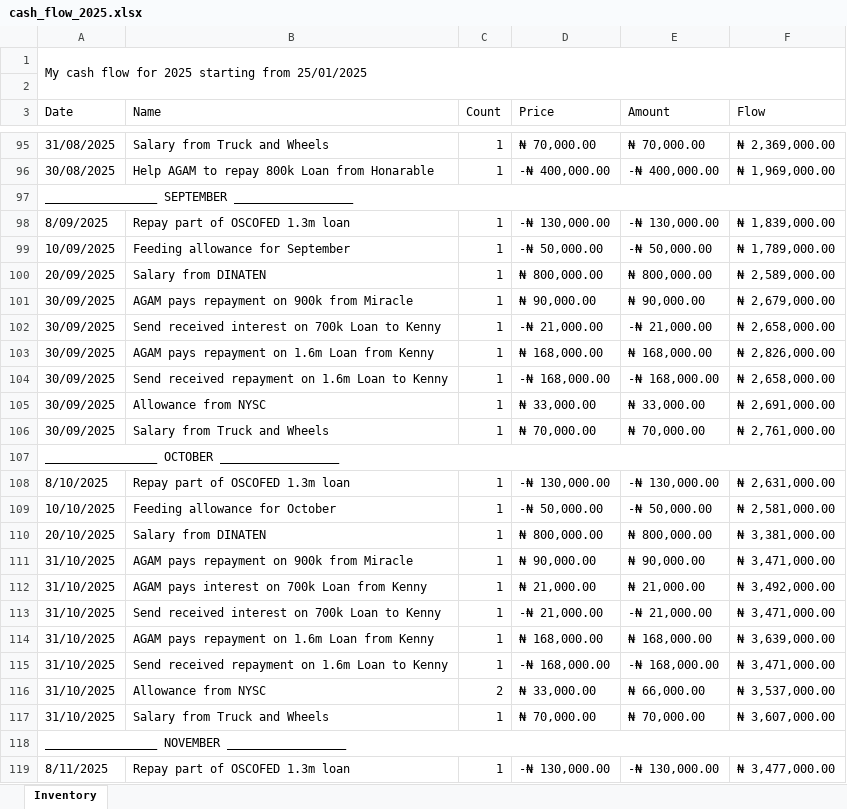
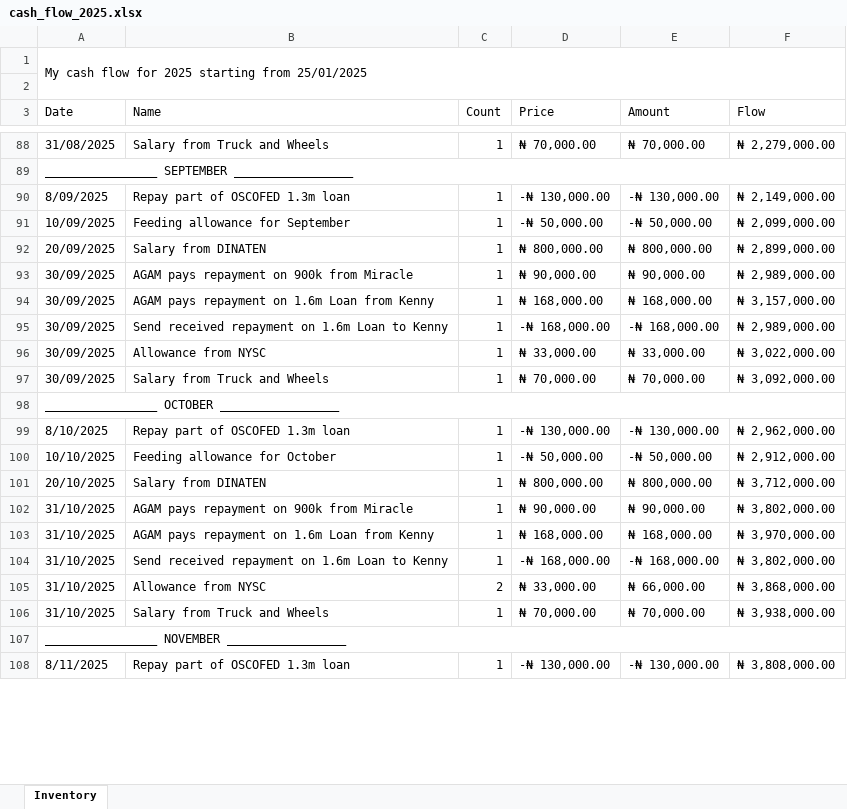
Before and after one commit to prmpsmart/inventory_calculator, an Excel workbook: cash_flow_2025.xlsx, sheet Inventory, drawn as a sheet; only a part is shown, gaps mark what is left out; values as stored, in another font and other column widths than the file's, no cell formats; removed rows and columns are numbered as before the commit, all else as after; the diff covers the shown part only; the diff names each change by its address in the sheet, - before the commit and + after, or states it on an @@ line.

```diff
--- a/cash_flow_2025.xlsx (sheet Inventory)
+++ b/cash_flow_2025.xlsx (sheet Inventory)
-F88 (Flow): ₦ 2,369,000.00
+F88 (Flow): ₦ 2,279,000.00
-row 96: 30/08/2025 | Help AGAM to repay 800k Loan from Honarable | 1 | -₦ 400,000.00 | -₦ 400,000.00 | ₦ 1,969,000.00
-F90 (Flow): ₦ 1,839,000.00
+F90 (Flow): ₦ 2,149,000.00
-F91 (Flow): ₦ 1,789,000.00
+F91 (Flow): ₦ 2,099,000.00
-F92 (Flow): ₦ 2,589,000.00
+F92 (Flow): ₦ 2,899,000.00
-F93 (Flow): ₦ 2,679,000.00
+F93 (Flow): ₦ 2,989,000.00
-row 102: 30/09/2025 | Send received interest on 700k Loan to Kenny | 1 | -₦ 21,000.00 | -₦ 21,000.00 | ₦ 2,658,000.00
-F94 (Flow): ₦ 2,826,000.00
+F94 (Flow): ₦ 3,157,000.00
-F95 (Flow): ₦ 2,658,000.00
+F95 (Flow): ₦ 2,989,000.00
-F96 (Flow): ₦ 2,691,000.00
+F96 (Flow): ₦ 3,022,000.00
-F97 (Flow): ₦ 2,761,000.00
+F97 (Flow): ₦ 3,092,000.00
-F99 (Flow): ₦ 2,631,000.00
+F99 (Flow): ₦ 2,962,000.00
-F100 (Flow): ₦ 2,581,000.00
+F100 (Flow): ₦ 2,912,000.00
-F101 (Flow): ₦ 3,381,000.00
+F101 (Flow): ₦ 3,712,000.00
-F102 (Flow): ₦ 3,471,000.00
+F102 (Flow): ₦ 3,802,000.00
-row 112: 31/10/2025 | AGAM pays interest on 700k Loan from Kenny | 1 | ₦ 21,000.00 | ₦ 21,000.00 | ₦ 3,492,000.00
-row 113: 31/10/2025 | Send received interest on 700k Loan to Kenny | 1 | -₦ 21,000.00 | -₦ 21,000.00 | ₦ 3,471,000.00
-F103 (Flow): ₦ 3,639,000.00
+F103 (Flow): ₦ 3,970,000.00
-F104 (Flow): ₦ 3,471,000.00
+F104 (Flow): ₦ 3,802,000.00
-F105 (Flow): ₦ 3,537,000.00
+F105 (Flow): ₦ 3,868,000.00
-F106 (Flow): ₦ 3,607,000.00
+F106 (Flow): ₦ 3,938,000.00
-F108 (Flow): ₦ 3,477,000.00
+F108 (Flow): ₦ 3,808,000.00
```
Also changed, not shown: 3 added rows, 13 removed rows and 24 edited cells elsewhere in this sheet, cell formats, 2 other files.
